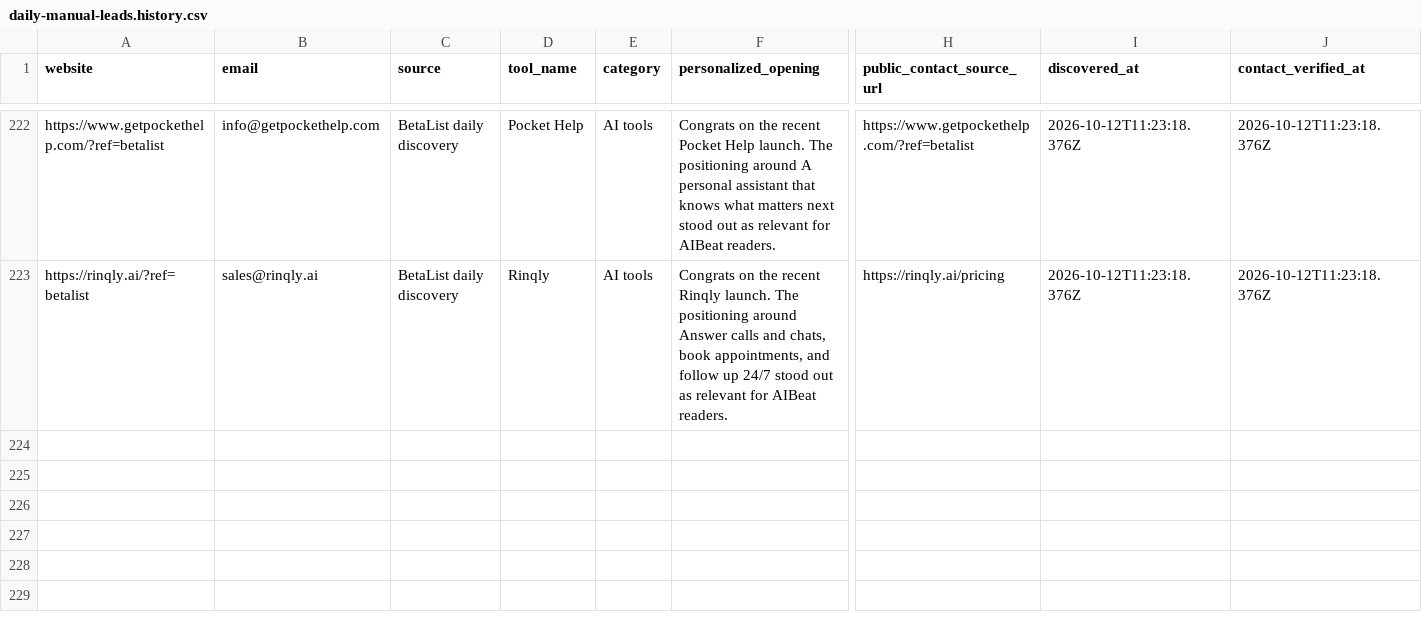
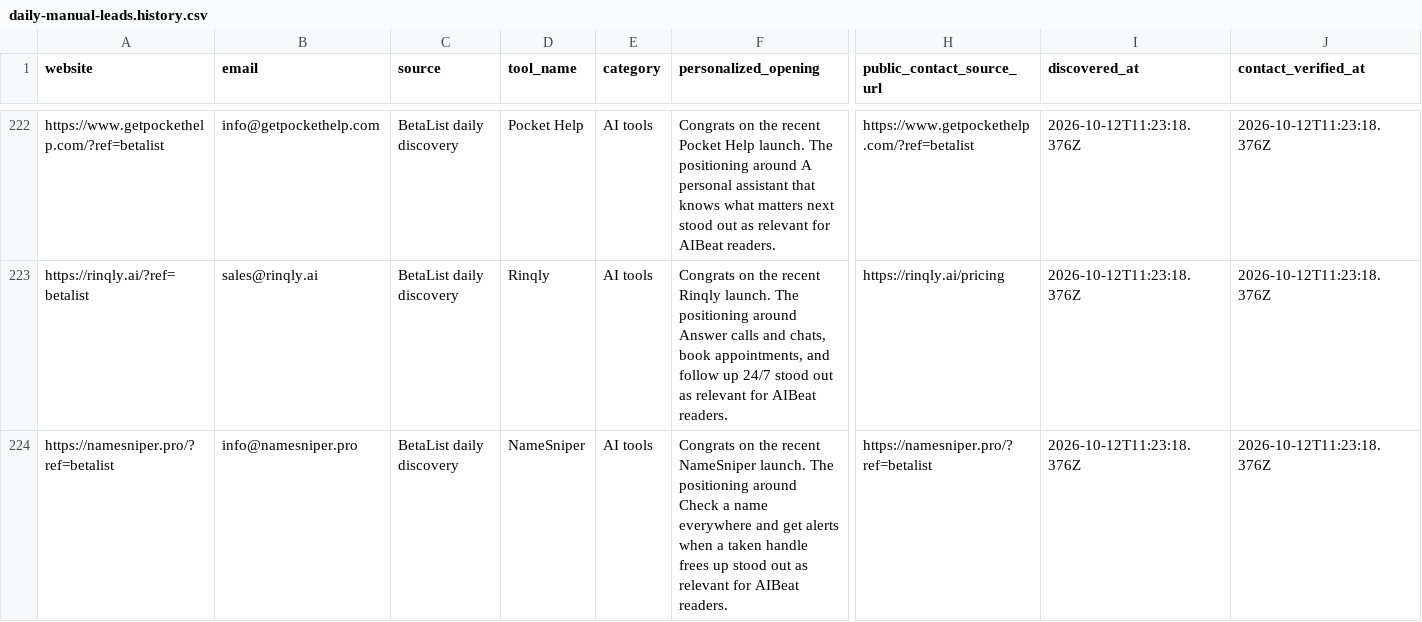
Before and after one commit to Elementexperts/aibeat, a CSV file: data/outreach/daily-manual-leads.history.csv, drawn as a sheet; only a part is shown, gaps mark what is left out; rows hold the shown columns only; the diff names each change by its address in the sheet, - before the commit and + after, or states it on an @@ line.

```diff
--- a/data/outreach/daily-manual-leads.history.csv
+++ b/data/outreach/daily-manual-leads.history.csv
+row 224: https://namesniper.pro/?ref=betalist | info@namesniper.pro | BetaList daily discovery | NameSniper | AI tools | Congrats on the recent NameSniper launch. The positioning around Check a name everywhere and get alerts when a taken handle frees up stood out as relevant for AIBeat readers. | https://namesniper.pro/?ref=betalist | 2026-10-12T11:23:18.376Z | 2026-10-12T11:23:18.376Z
```
Also changed, not shown: 2 other files.
